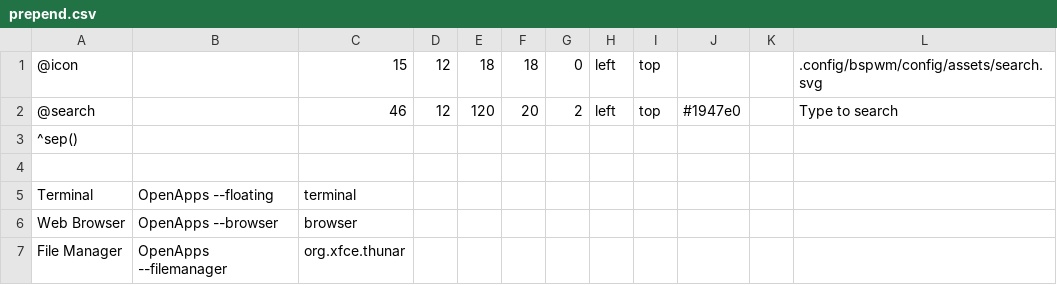
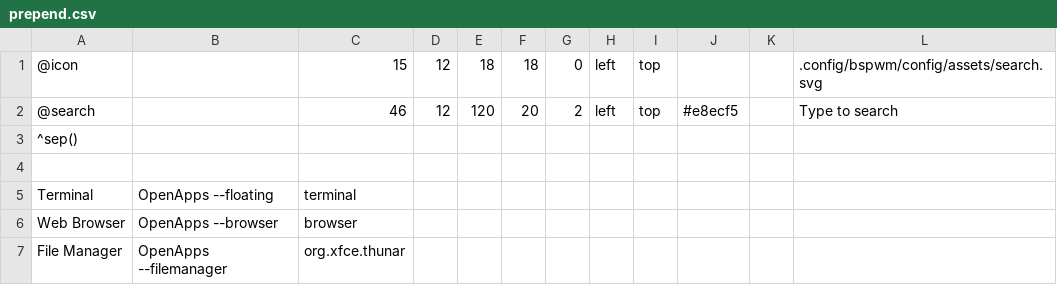
Before and after one commit to joaotapparo/dotfiles, a CSV file: config/jgmenu/prepend.csv, drawn as a sheet; only a part is shown.

```diff
--- a/config/jgmenu/prepend.csv
+++ b/config/jgmenu/prepend.csv
@@ -1,3 +1,3 @@
 @icon,,15,12,18,18,0,left,top,,,.config/bspwm/config/assets/search.svg
-@search,,46,12,120,20,2,left,top,#1947e0,,Type to search
+@search,,46,12,120,20,2,left,top,#e8ecf5,,Type to search
 ^sep()
```
Also changed, not shown: 26 other files.
